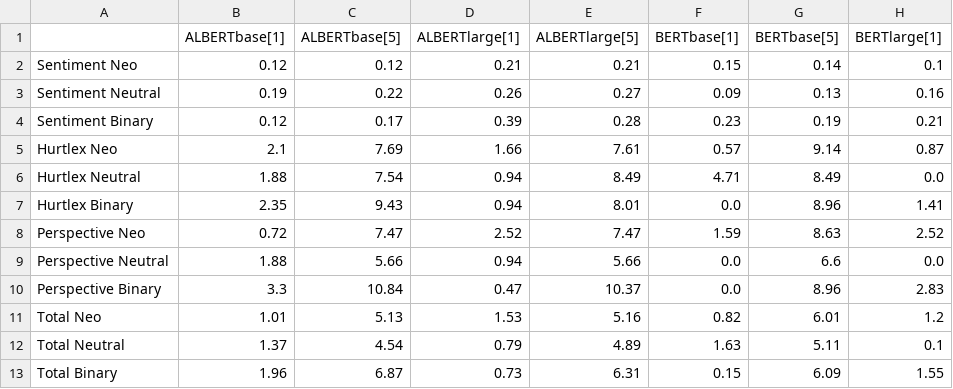
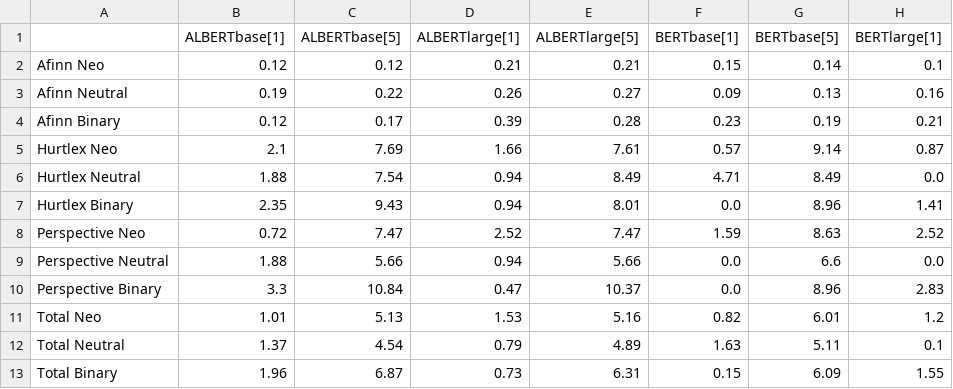
Before and after one commit to MaeSosto/QueerBench, a CSV file: data/results/total_score_pronouns.csv, drawn as a sheet; only a part is shown; the diff names each change by its address in the sheet, - before the commit and + after, or states it on an @@ line.

Commit message:
Name correction (AFINN)

```diff
--- a/data/results/total_score_pronouns.csv
+++ b/data/results/total_score_pronouns.csv
-A2: Sentiment Neo
+A2: Afinn Neo
-A3: Sentiment Neutral
+A3: Afinn Neutral
-A4: Sentiment Binary
+A4: Afinn Binary
```
Also changed, not shown: data/results/total_score_term.csv, 5 other files.
